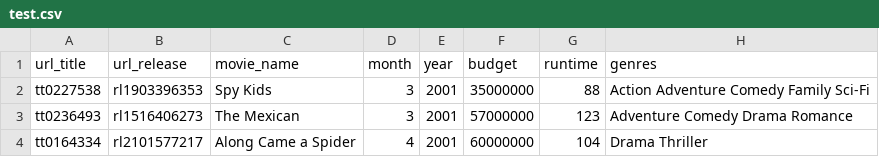
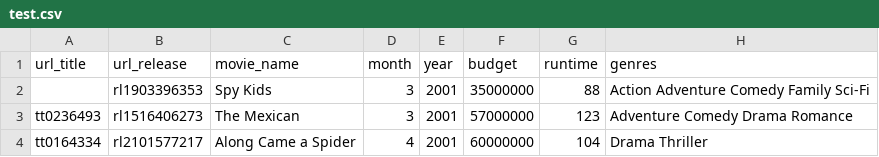
Before and after one commit to QuanTH02/2023.2-Data-Science, a CSV file: mojo/data/test.csv, drawn as a sheet; only a part is shown; the diff names each change by its address in the sheet, - before the commit and + after, or states it on an @@ line.

```diff
--- a/mojo/data/test.csv
+++ b/mojo/data/test.csv
-A2 (url_title): tt0227538
+A2 (url_title): (empty)
```
Also changed, not shown: 4 other files.
